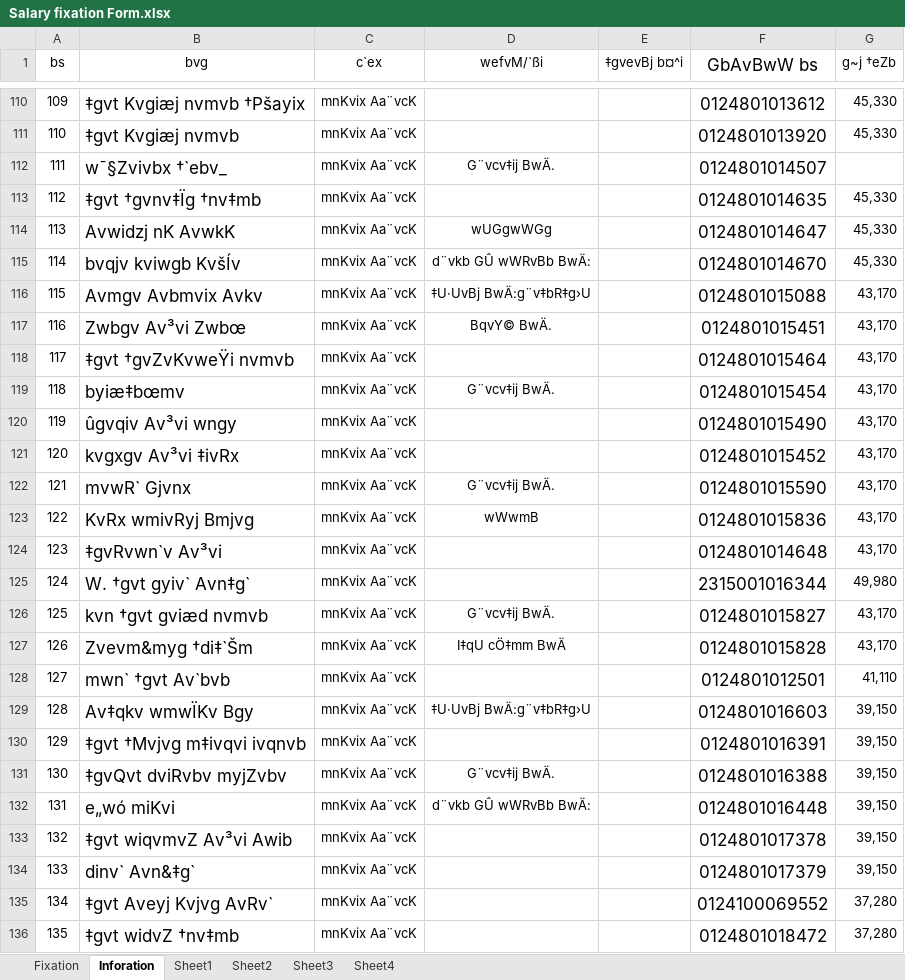
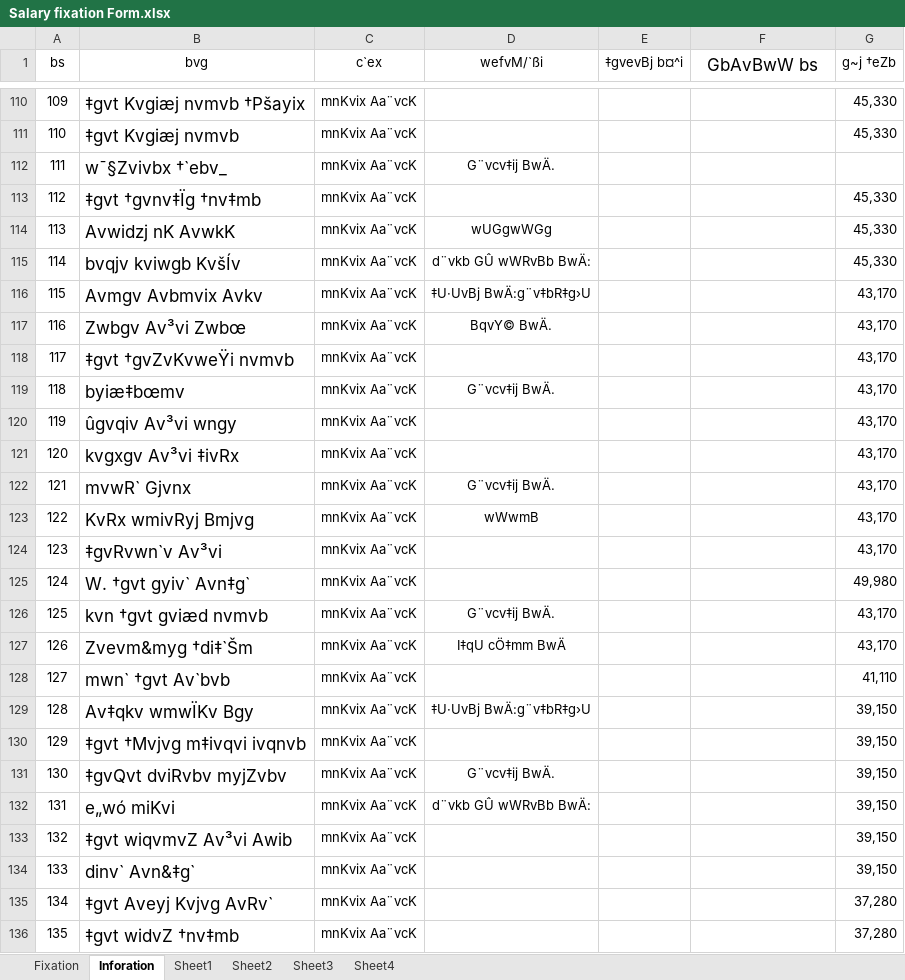
Before and after one commit to rakin072/Butex_calc, an Excel workbook: release/BUTEX-Calc/data/Salary fixation Form.xlsx, sheet Inforation, drawn as a sheet; only a part is shown, gaps mark what is left out; values as stored, in another font and other column widths than the file's, no borders; conditional formats not drawn; the diff covers the shown part only; the diff names each change by its address in the sheet, - before the commit and + after, or states it on an @@ line.

```diff
--- a/release/BUTEX-Calc/data/Salary fixation Form.xlsx (sheet Inforation)
+++ b/release/BUTEX-Calc/data/Salary fixation Form.xlsx (sheet Inforation)
-F110 (GbAvBwW bs): 0124801013612
+F110 (GbAvBwW bs): (empty)
-F111 (GbAvBwW bs): 0124801013920
+F111 (GbAvBwW bs): (empty)
-F112 (GbAvBwW bs): 0124801014507
+F112 (GbAvBwW bs): (empty)
-F113 (GbAvBwW bs): 0124801014635
+F113 (GbAvBwW bs): (empty)
-F114 (GbAvBwW bs): 0124801014647
+F114 (GbAvBwW bs): (empty)
-F115 (GbAvBwW bs): 0124801014670
+F115 (GbAvBwW bs): (empty)
-F116 (GbAvBwW bs): 0124801015088
+F116 (GbAvBwW bs): (empty)
-F117 (GbAvBwW bs): 0124801015451
+F117 (GbAvBwW bs): (empty)
-F118 (GbAvBwW bs): 0124801015464
+F118 (GbAvBwW bs): (empty)
-F119 (GbAvBwW bs): 0124801015454
+F119 (GbAvBwW bs): (empty)
-F120 (GbAvBwW bs): 0124801015490
+F120 (GbAvBwW bs): (empty)
-F121 (GbAvBwW bs): 0124801015452
+F121 (GbAvBwW bs): (empty)
-F122 (GbAvBwW bs): 0124801015590
+F122 (GbAvBwW bs): (empty)
-F123 (GbAvBwW bs): 0124801015836
+F123 (GbAvBwW bs): (empty)
-F124 (GbAvBwW bs): 0124801014648
+F124 (GbAvBwW bs): (empty)
-F125 (GbAvBwW bs): 2315001016344
+F125 (GbAvBwW bs): (empty)
-F126 (GbAvBwW bs): 0124801015827
+F126 (GbAvBwW bs): (empty)
-F127 (GbAvBwW bs): 0124801015828
+F127 (GbAvBwW bs): (empty)
-F128 (GbAvBwW bs): 0124801012501
+F128 (GbAvBwW bs): (empty)
-F129 (GbAvBwW bs): 0124801016603
+F129 (GbAvBwW bs): (empty)
-F130 (GbAvBwW bs): 0124801016391
+F130 (GbAvBwW bs): (empty)
-F131 (GbAvBwW bs): 0124801016388
+F131 (GbAvBwW bs): (empty)
-F132 (GbAvBwW bs): 0124801016448
+F132 (GbAvBwW bs): (empty)
-F133 (GbAvBwW bs): 0124801017378
+F133 (GbAvBwW bs): (empty)
-F134 (GbAvBwW bs): 0124801017379
+F134 (GbAvBwW bs): (empty)
-F135 (GbAvBwW bs): 0124100069552
+F135 (GbAvBwW bs): (empty)
-F136 (GbAvBwW bs): 0124801018472
+F136 (GbAvBwW bs): (empty)
```
Also changed, not shown: 378 edited cells elsewhere in this sheet, sheet Fixation, charts or pictures, data/Salary fixation Form.xlsx, 11 other files.
